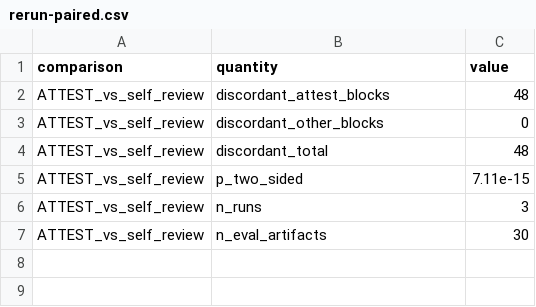
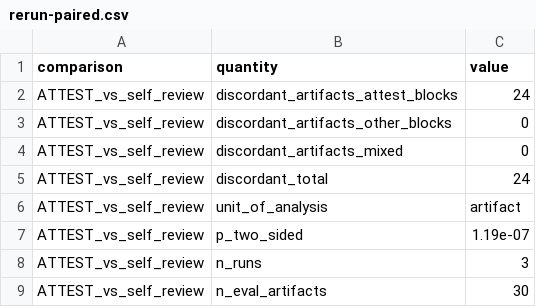
Before and after one commit to haodpsut/llm-checker-liveness, a CSV file: paper/tables/rerun-paired.csv, drawn as a sheet.

```diff
--- a/paper/tables/rerun-paired.csv
+++ b/paper/tables/rerun-paired.csv
@@ -1,6 +1,8 @@
 comparison,quantity,value
-ATTEST_vs_self_review,discordant_attest_blocks,48
-ATTEST_vs_self_review,discordant_other_blocks,0
-ATTEST_vs_self_review,discordant_total,48
-ATTEST_vs_self_review,p_two_sided,7.11e-15
+ATTEST_vs_self_review,discordant_artifacts_attest_blocks,24
+ATTEST_vs_self_review,discordant_artifacts_other_blocks,0
+ATTEST_vs_self_review,discordant_artifacts_mixed,0
+ATTEST_vs_self_review,discordant_total,24
+ATTEST_vs_self_review,unit_of_analysis,artifact
+ATTEST_vs_self_review,p_two_sided,1.19e-07
 ATTEST_vs_self_review,n_runs,3
```
Also changed, not shown: paper/tables/hard-paired.csv, paper/tables/rerun-g2-matrix.csv, 7 other files.
